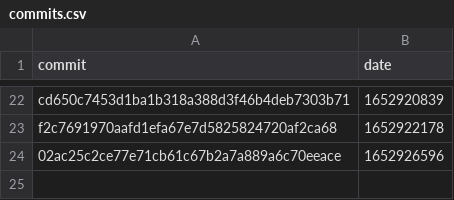
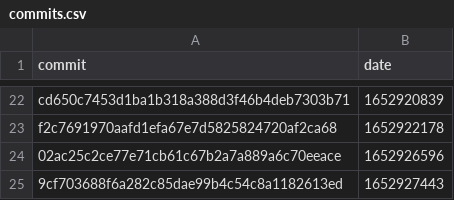
Before and after one commit to google-research/dex-lang, a CSV file: commits.csv, drawn as a sheet; only a part is shown, gaps mark what is left out.

```diff
--- a/commits.csv
+++ b/commits.csv
@@ -24 +24,2 @@ commit,date
 "02ac25c2ce77e71cb61c67b2a7a889a6c70eeace","1652926596"
+"9cf703688f6a282c85dae99b4c54c8a1182613ed","1652927443"
```
Also changed, not shown: performance.csv.
